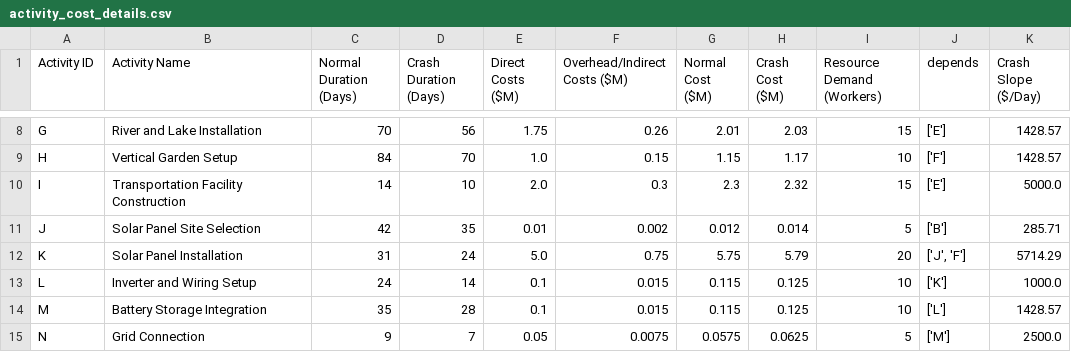
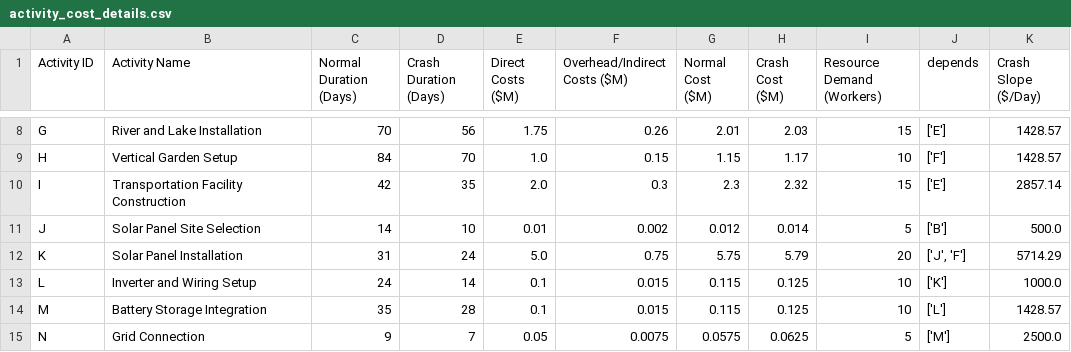
Before and after one commit to kali-Gaurav/CONSTRUCTION-PROJECT, a CSV file: activity_cost_details.csv, drawn as a sheet; only a part is shown, gaps mark what is left out.

```diff
--- a/activity_cost_details.csv
+++ b/activity_cost_details.csv
@@ -9,4 +9,4 @@ G,River and Lake Installation,70,56,1.75,0.26,2.01,2.03,15,['E'],1428.57
 H,Vertical Garden Setup,84,70,1.0,0.15,1.15,1.17,10,['F'],1428.57
-I,Transportation Facility Construction,14,10,2.0,0.3,2.3,2.32,15,['E'],5000.0
-J,Solar Panel Site Selection,42,35,0.01,0.002,0.012,0.014,5,['B'],285.71
+I,Transportation Facility Construction,42,35,2.0,0.3,2.3,2.32,15,['E'],2857.14
+J,Solar Panel Site Selection,14,10,0.01,0.002,0.012,0.014,5,['B'],500.0
 K,Solar Panel Installation,31,24,5.0,0.75,5.75,5.79,20,"['J', 'F']",5714.29
```
Also changed, not shown: cpm_table.csv, progress_update1.csv, 10 other files.
